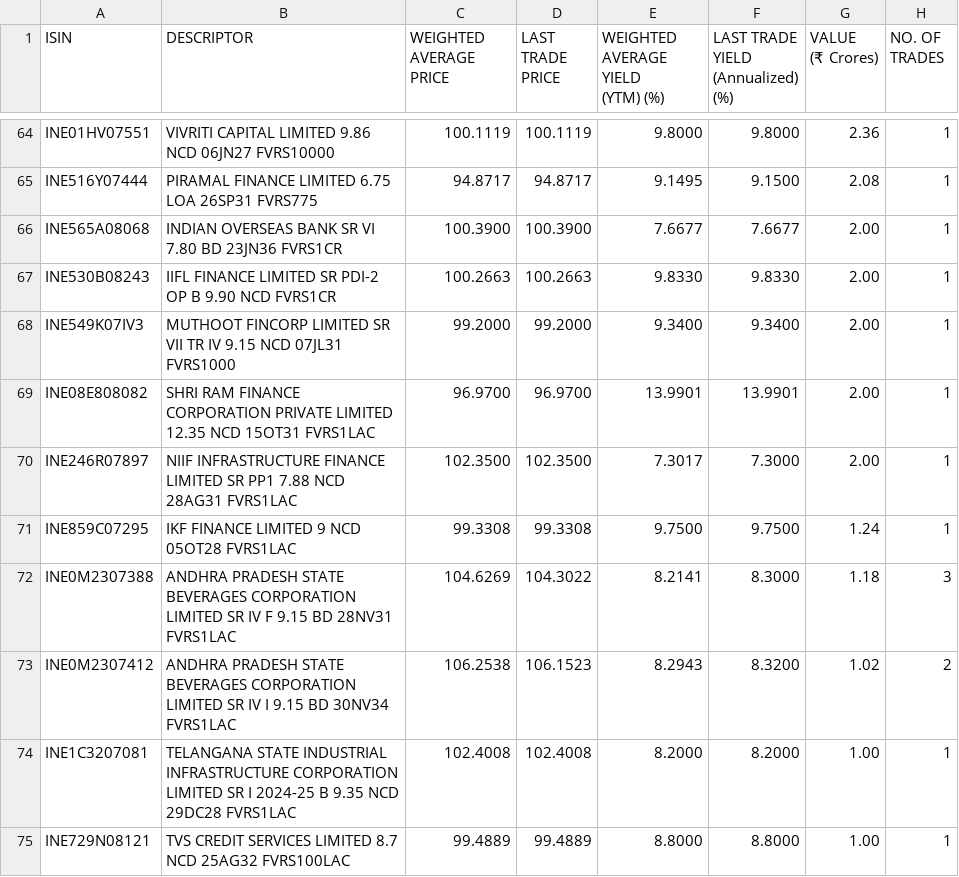
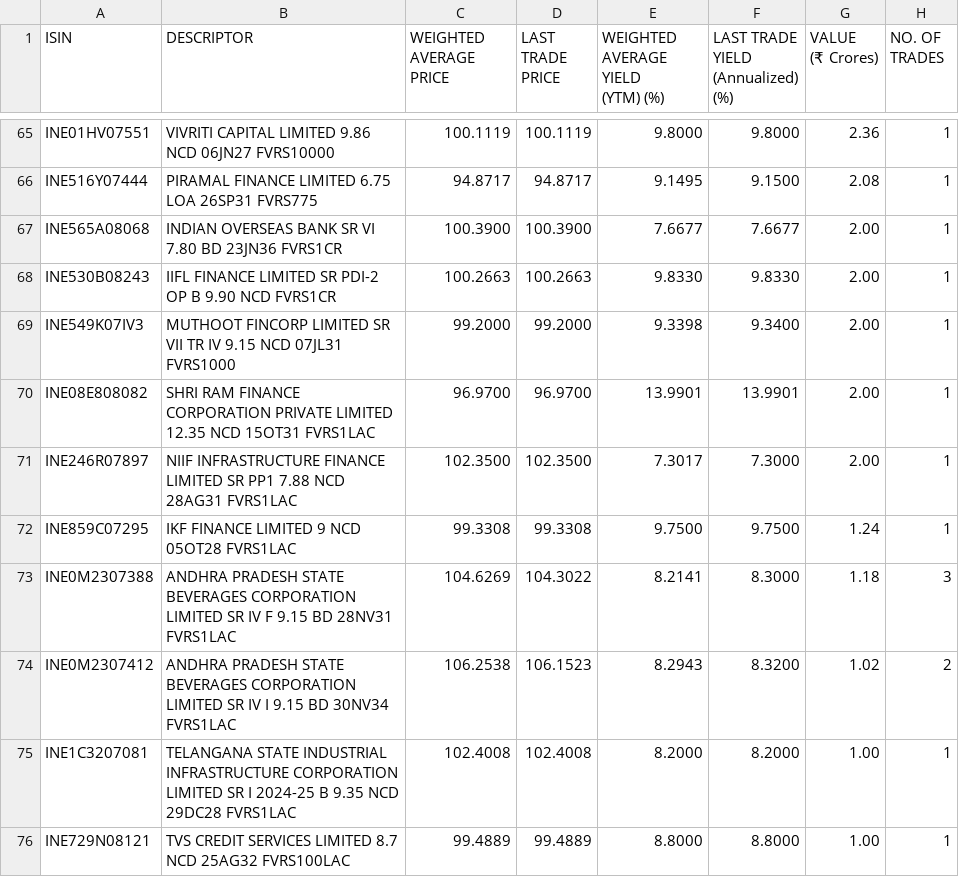
Before and after one commit to swayamjitdalai-bit/debt-market-dashboard, a CSV file: data/cbrics.csv, drawn as a sheet; only a part is shown, gaps mark what is left out; the diff covers the shown part only.

```diff
--- a/data/cbrics.csv
+++ b/data/cbrics.csv
@@ -141,4 +143,4 @@
 ","100.2663","100.2663","9.8330","9.8330","2.00","1"
-"INE549K07IV3","MUTHOOT FINCORP LIMITED SR VII TR IV 9.15 NCD 07JL31 FVRS1000
-","99.2000","99.2000","9.3400","9.3400","2.00","1"
+"INE549K07IV3","MUTHOOT FINCORP LIMITED SR VII TR IV 9.15 NCD 07JL31 FVRS1000
+","99.2000","99.2000","9.3398","9.3400","2.00","1"
 "INE08E808082","SHRI RAM FINANCE CORPORATION PRIVATE LIMITED 12.35 NCD 15OT31 FVRS1LAC
```
Also changed, not shown: 4 added rows, 2 removed rows and 5 edited cells elsewhere in this file, 5 other files.
